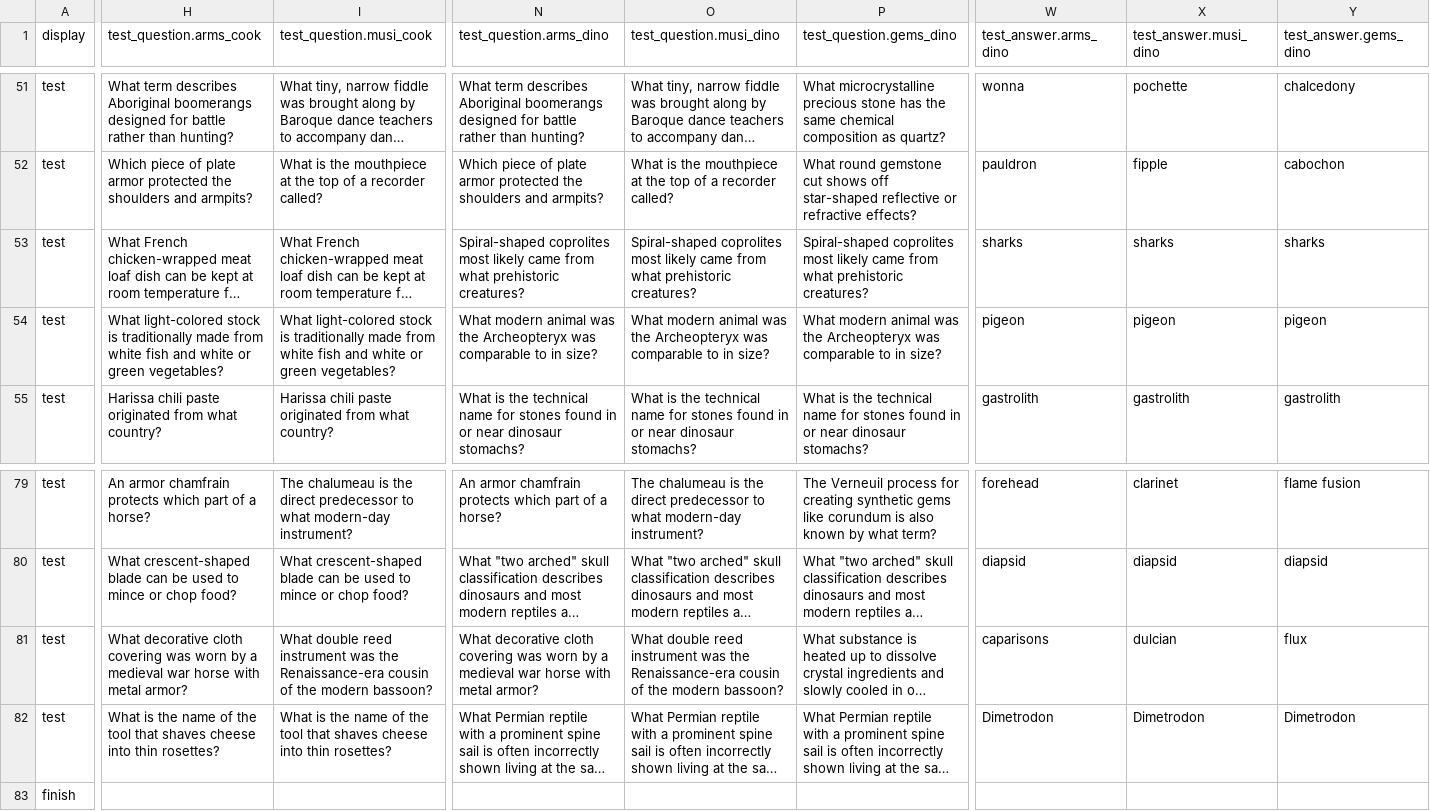
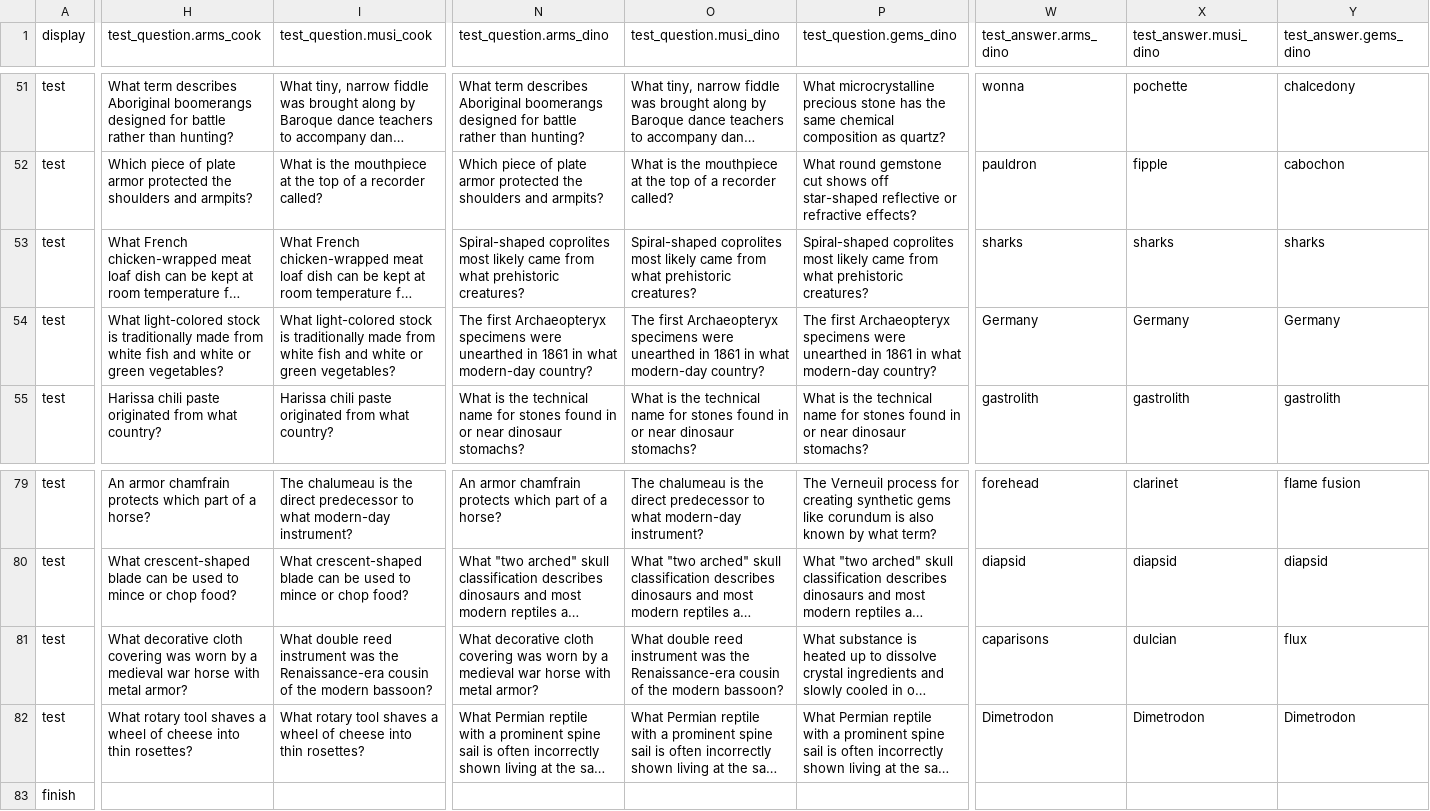
Before and after one commit to monicathieu/jeopardizing, a CSV file: stim_stuff/stimlist_retrieval_facts.csv, drawn as a sheet; only a part is shown, gaps mark what is left out; long unchanged cells end in …; the diff covers the shown part only; the diff names each change by its address in the sheet, - before the commit and + after, or states it on an @@ line.

Commit message:
revising some questions and answers to be more general

```diff
--- a/stim_stuff/stimlist_retrieval_facts.csv
+++ b/stim_stuff/stimlist_retrieval_facts.csv
-N54 (test_question.arms_dino): What modern animal was the Archeopteryx was comparable to in size?
+N54 (test_question.arms_dino): The first Archaeopteryx specimens were unearthed in 1861 in what modern-day country?
-O54 (test_question.musi_dino): What modern animal was the Archeopteryx was comparable to in size?
+O54 (test_question.musi_dino): The first Archaeopteryx specimens were unearthed in 1861 in what modern-day country?
-P54 (test_question.gems_dino): What modern animal was the Archeopteryx was comparable to in size?
+P54 (test_question.gems_dino): The first Archaeopteryx specimens were unearthed in 1861 in what modern-day country?
-W54 (test_answer.arms_dino): pigeon
+W54 (test_answer.arms_dino): Germany
-X54 (test_answer.musi_dino): pigeon
+X54 (test_answer.musi_dino): Germany
-Y54 (test_answer.gems_dino): pigeon
+Y54 (test_answer.gems_dino): Germany
-H82 (test_question.arms_cook): What is the name of the tool that shaves cheese into…
+H82 (test_question.arms_cook): What rotary tool shaves a wheel of cheese into…
-I82 (test_question.musi_cook): What is the name of the tool that shaves cheese into…
+I82 (test_question.musi_cook): What rotary tool shaves a wheel of cheese into…
```
Also changed, not shown: 1 edited cell elsewhere in this file, stim_stuff/master_spreadsheet.csv, stim_stuff/master_spreadsheet_parsed.csv, 2 other files.
